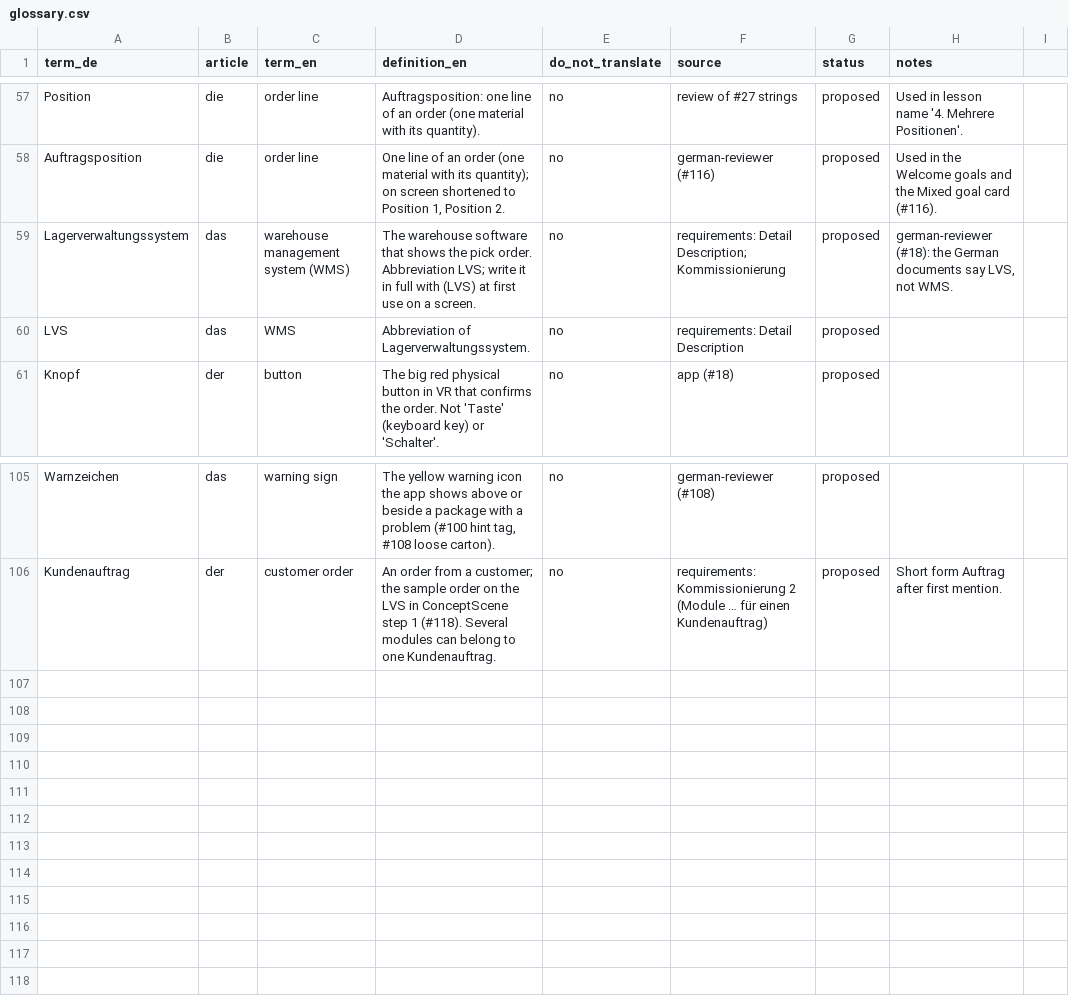
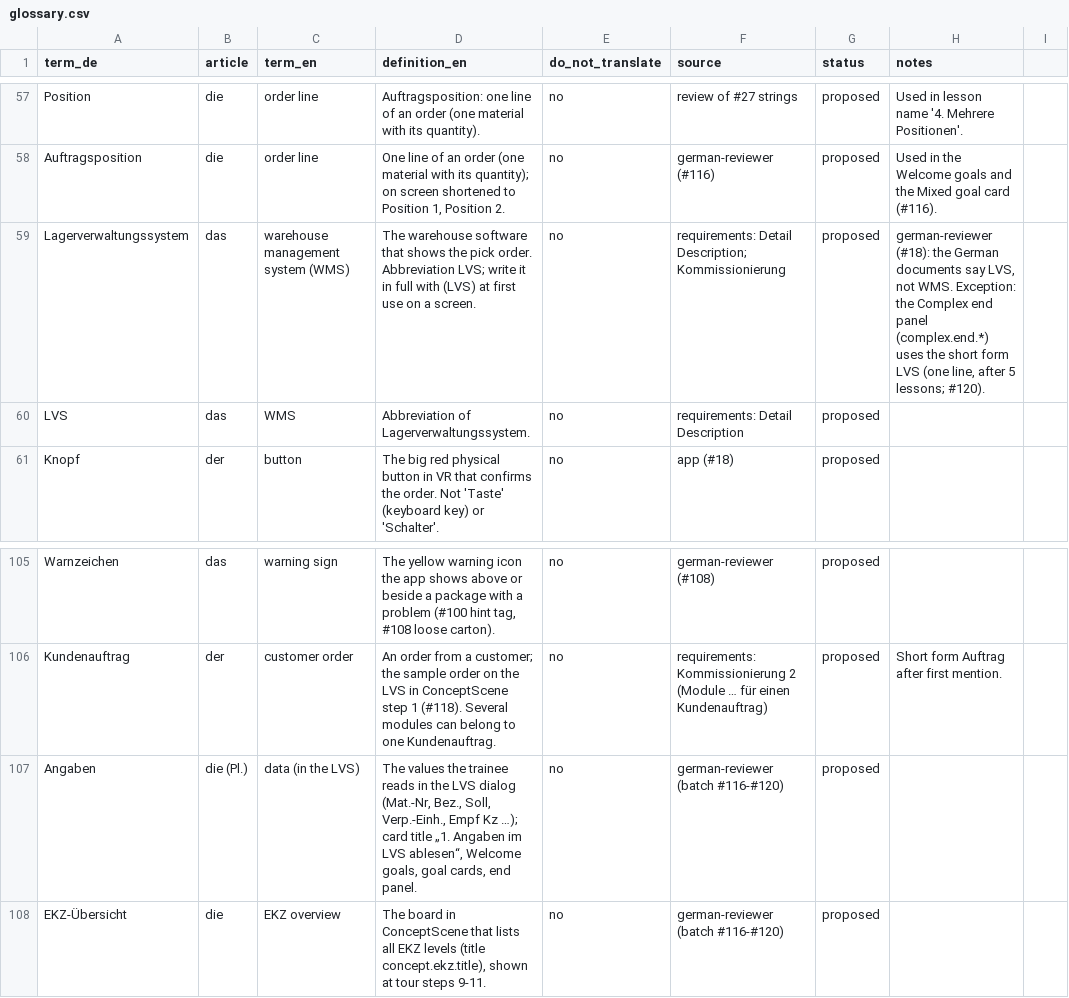
Before and after one commit to ttquynhdo/xrpick-v2, a CSV file: docs/i18n/glossary.csv, drawn as a sheet; only a part is shown, gaps mark what is left out.

```diff
--- a/docs/i18n/glossary.csv
+++ b/docs/i18n/glossary.csv
@@ -58,3 +58,3 @@ Position,die,order line,Auftragsposition: one line of an order (one material wit
 Auftragsposition,die,order line,"One line of an order (one material with its quantity); on screen shortened to Position 1, Position 2.",no,german-reviewer (#116),proposed,Used in the Welcome goals and the Mixed goal card (#116).
-Lagerverwaltungssystem,das,warehouse management system (WMS),The warehouse software that shows the pick order. Abbreviation LVS; write it in full with (LVS) at first use on a screen.,no,requirements: Detail Description; Kommissionierung,proposed,"german-reviewer (#18): the German documents say LVS, not WMS."
+Lagerverwaltungssystem,das,warehouse management system (WMS),The warehouse software that shows the pick order. Abbreviation LVS; write it in full with (LVS) at first use on a screen.,no,requirements: Detail Description; Kommissionierung,proposed,"german-reviewer (#18): the German documents say LVS, not WMS. Exception: the Complex end panel (complex.end.*) uses the short form LVS (one line, after 5 lessons; #120)."
 LVS,das,WMS,Abbreviation of Lagerverwaltungssystem.,no,requirements: Detail Description,proposed,
@@ -106 +106,3 @@ Warnzeichen,das,warning sign,"The yellow warning icon the app shows above or bes
 Kundenauftrag,der,customer order,"An order from a customer; the sample order on the LVS in ConceptScene step 1 (#118). Several modules can belong to one Kundenauftrag.",no,"requirements: Kommissionierung 2 (Module … für einen Kundenauftrag)",proposed,Short form Auftrag after first mention.
+Angaben,die (Pl.),data (in the LVS),"The values the trainee reads in the LVS dialog (Mat.-Nr, Bez., Soll, Verp.-Einh., Empf Kz …); card title „1. Angaben im LVS ablesen“, Welcome goals, goal cards, end panel.",no,german-reviewer (batch #116-#120),proposed,
+EKZ-Übersicht,die,EKZ overview,"The board in ConceptScene that lists all EKZ levels (title concept.ekz.title), shown at tour steps 9-11.",no,german-reviewer (batch #116-#120),proposed,
```
Also changed, not shown: docs/i18n/review-status.csv, docs/i18n/strings-todo.csv, 3 other files.
